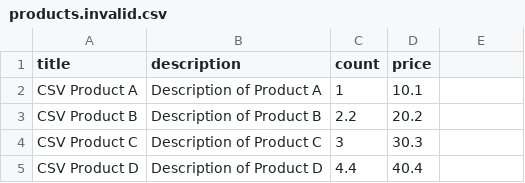
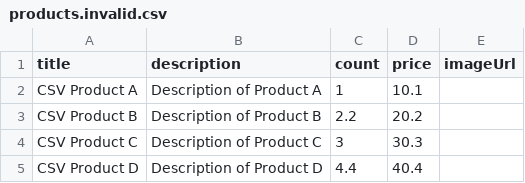
Before and after one commit to lazy-goose/aws-shop-backend, a CSV file: import-service/mock/products/products.invalid.csv, drawn as a sheet.

```diff
--- a/import-service/mock/products/products.invalid.csv
+++ b/import-service/mock/products/products.invalid.csv
@@ -1,2 +1,2 @@
-title,description,count,price
+title,description,count,price,imageUrl
 CSV Product A,Description of Product A,1,10.1
```
Also changed, not shown: import-service/mock/products/products.csv, 6 other files.
